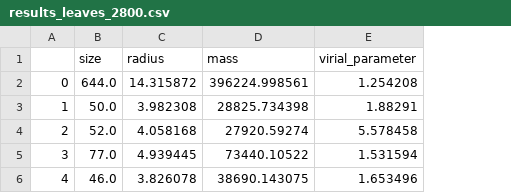
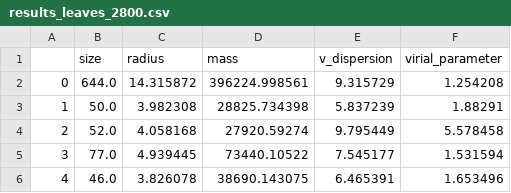
Before and after one commit to kotora260/StarGen, a CSV file: datasets/results_leaves_2800.csv, drawn as a sheet; the diff names each change by its address in the sheet, - before the commit and + after, or states it on an @@ line.

```diff
--- a/datasets/results_leaves_2800.csv
+++ b/datasets/results_leaves_2800.csv
+column E (v_dispersion), rows 2-6: 9.315729 | 5.837239 | 9.795449 | 7.545177 | 6.465391
```
Also changed, not shown: 11 other files.
